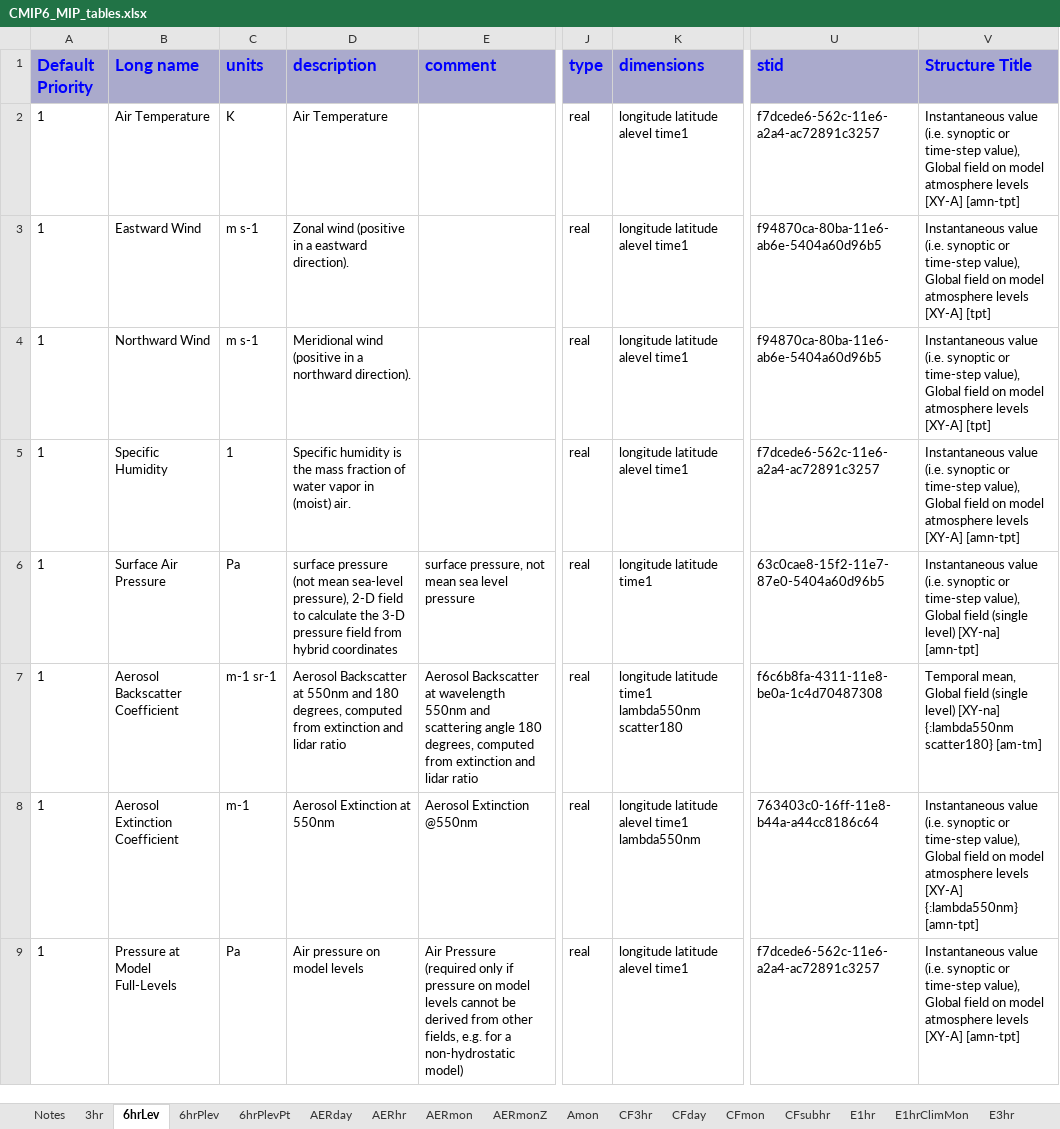
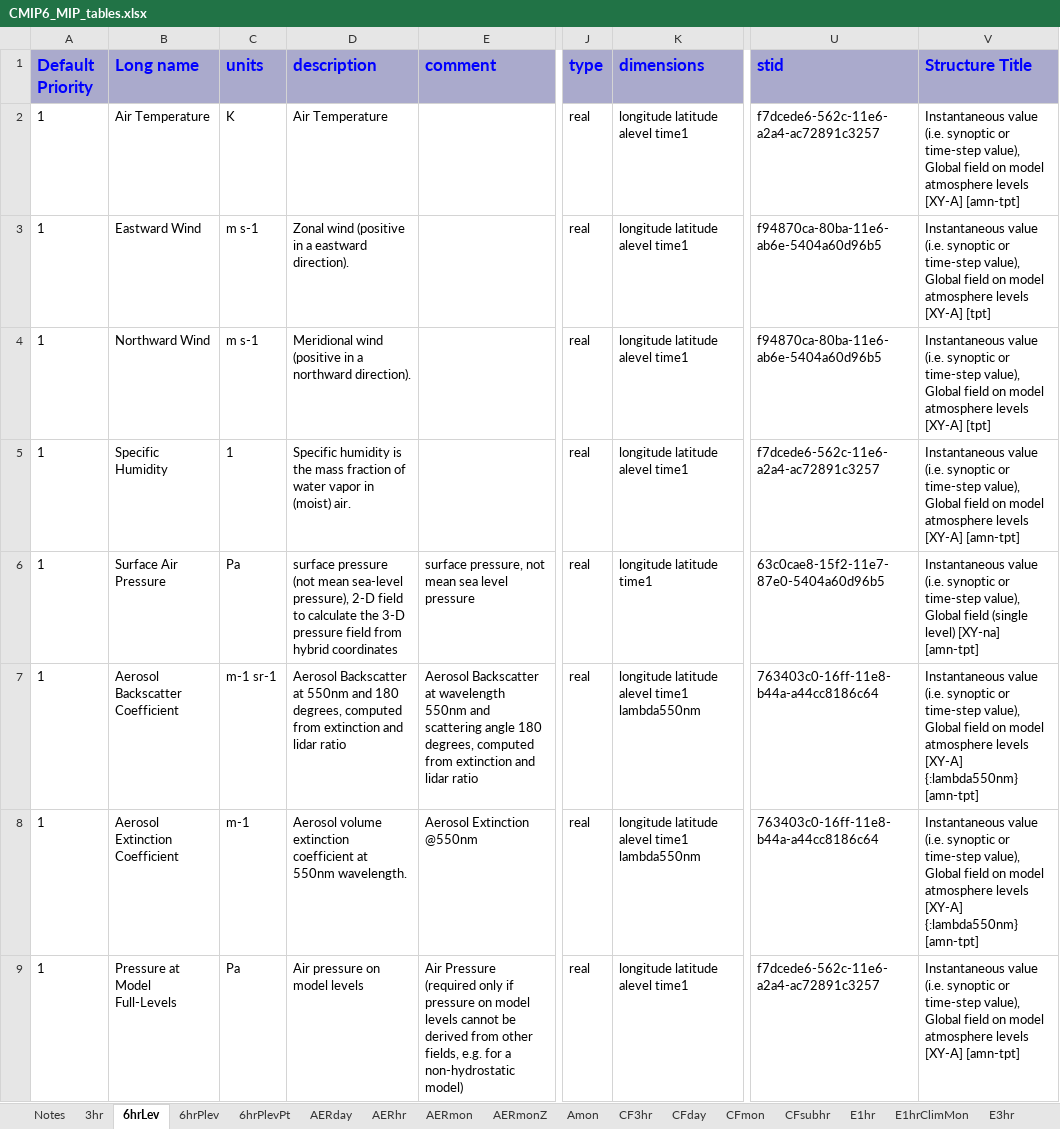
Before and after one commit to cmip6dr/data_request_snapshots, an Excel workbook: Release/dreqPy/docs/CMIP6_MIP_tables.xlsx, sheet 6hrLev, drawn as a sheet; only a part is shown, gaps mark what is left out; values as stored, in another font and other column widths than the file's, no borders; the diff names each change by its address in the sheet, - before the commit and + after, or states it on an @@ line.

```diff
--- a/Release/dreqPy/docs/CMIP6_MIP_tables.xlsx (sheet 6hrLev)
+++ b/Release/dreqPy/docs/CMIP6_MIP_tables.xlsx (sheet 6hrLev)
-K7 (dimensions): longitude latitude time1 lambda550nm scatter180
+K7 (dimensions): longitude latitude alevel time1 lambda550nm
-U7 (stid): f6c6b8fa-4311-11e8-be0a-1c4d70487308
+U7 (stid): 763403c0-16ff-11e8-b44a-a44cc8186c64
-V7 (Structure Title): Temporal mean, Global field (single level) [XY-na] {:lambda550nm scatter180} [am-tm]
+V7 (Structure Title): Instantaneous value (i.e. synoptic or time-step value), Global field on model atmosphere levels [XY-A] {:lambda550nm} [amn-tpt]
-D8 (description): Aerosol Extinction at 550nm
+D8 (description): Aerosol volume extinction coefficient at 550nm wavelength.
```
Also changed, not shown: sheet Emon, sheet E6hrZ, sheet Omon, sheet AERmon, sheet Eday, sheet CF3hr, 14 more sheets, 17 other files.
